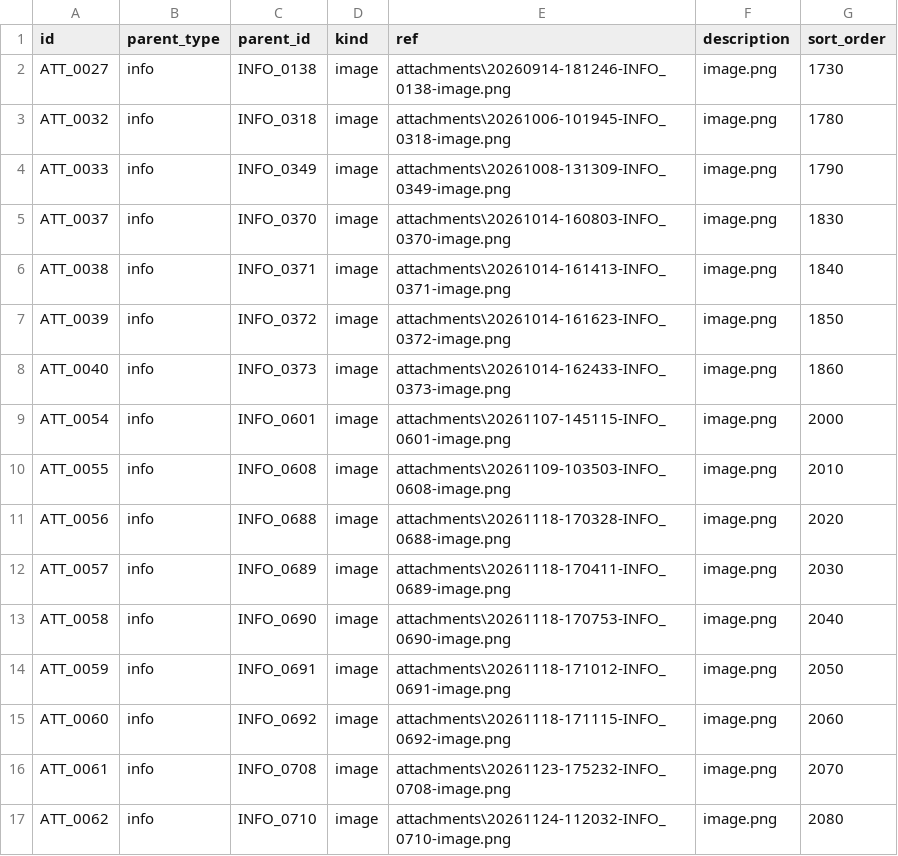
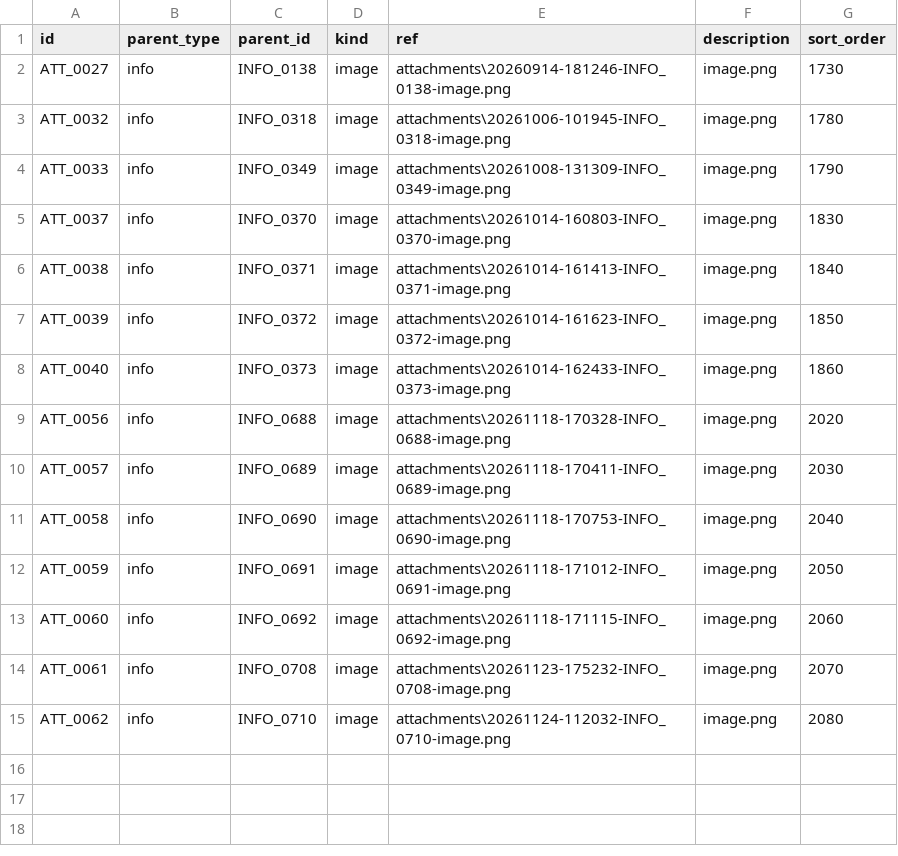
Before and after one commit to duducm2/scripts, a CSV file: tasks/data/attachments.csv, drawn as a sheet; the diff names each change by its address in the sheet, - before the commit and + after, or states it on an @@ line.

```diff
--- a/tasks/data/attachments.csv
+++ b/tasks/data/attachments.csv
-row 9: ATT_0054 | info | INFO_0601 | image | attachments\20261107-145115-INFO_0601-image.png | image.png | 2000
-row 10: ATT_0055 | info | INFO_0608 | image | attachments\20261109-103503-INFO_0608-image.png | image.png | 2010
```
Also changed, not shown: tasks/data/info_points.csv, tasks/data/tasks.csv, 6 other files.
